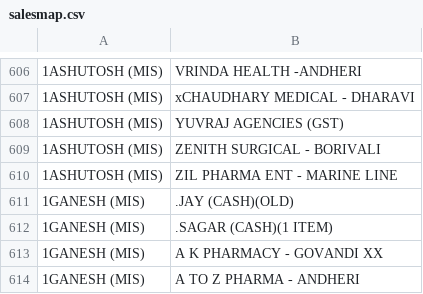
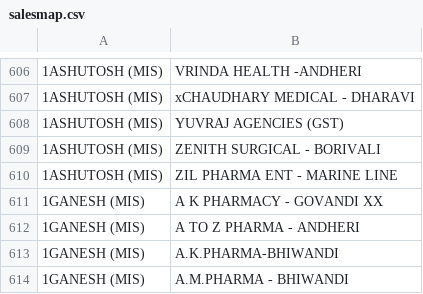
Before and after one commit to ishwarpharma/kuber, a CSV file: salesmap.csv, drawn as a sheet; only a part is shown, gaps mark what is left out; the shorter side is filled out with more unchanged rows; removed rows and columns are numbered as before the commit, all else as after; the diff covers the shown part only; the diff names each change by its address in the sheet, - before the commit and + after, or states it on an @@ line.

```diff
--- a/salesmap.csv
+++ b/salesmap.csv
-row 611: 1GANESH (MIS) | .JAY (CASH)(OLD)
-row 612: 1GANESH (MIS) | .SAGAR (CASH)(1 ITEM)
```
Also changed, not shown: 40 added rows elsewhere in this file.
